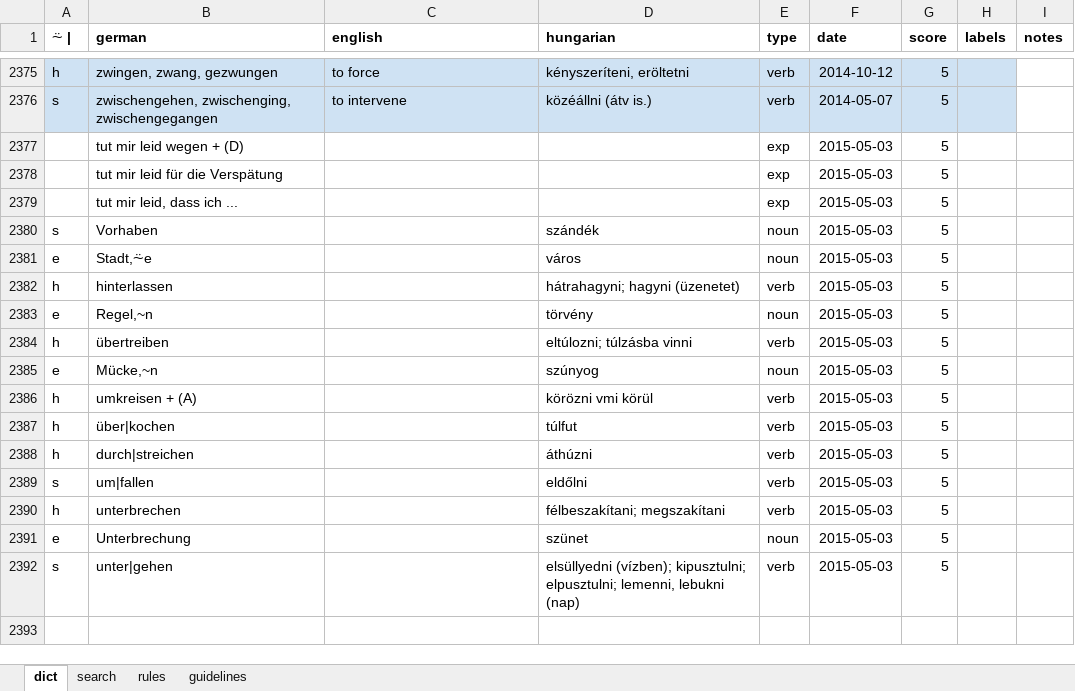
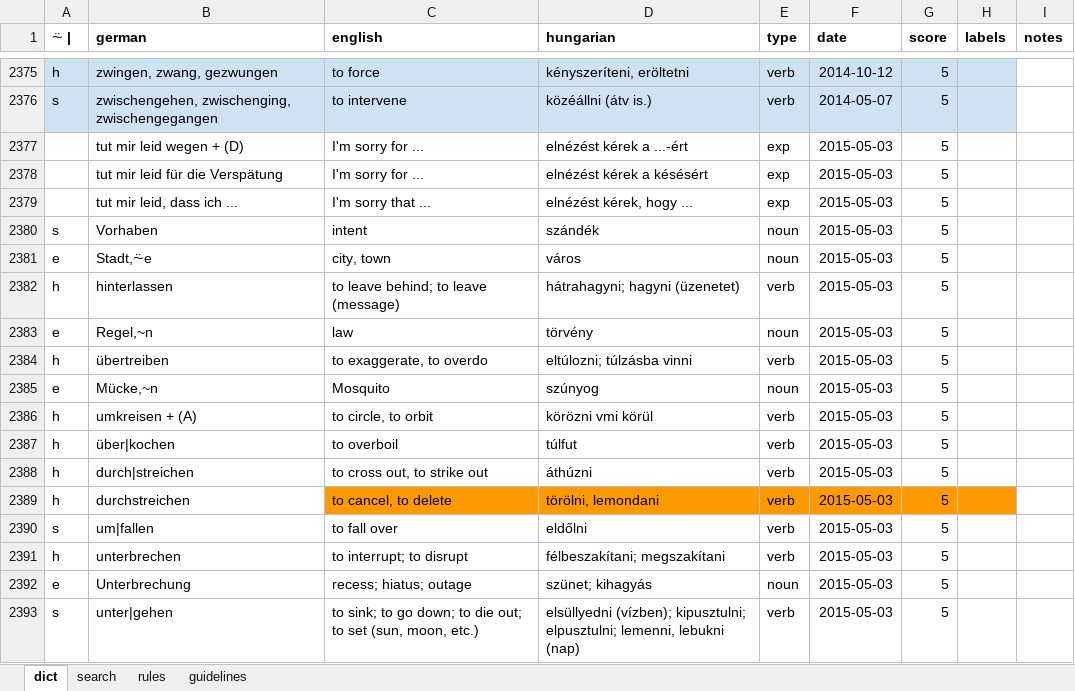
Before and after one commit to peteraba/d5, an Excel workbook: spreadsheet/fixture/gerdict.xlsx, sheet dict, drawn as a sheet; only a part is shown, gaps mark what is left out; values as stored, in another font and other column widths than the file's, no borders; charts and pictures not drawn; addresses are those after the commit; the diff names each change by its address in the sheet, - before the commit and + after, or states it on an @@ line.

Commit message:
Spreadsheet update

```diff
--- a/spreadsheet/fixture/gerdict.xlsx (sheet dict)
+++ b/spreadsheet/fixture/gerdict.xlsx (sheet dict)
-C2377:C2378 (english): (empty)
+C2377:C2378 (english): I'm sorry for ...
-D2377 (hungarian): (empty)
+D2377 (hungarian): elnézést kérek a ...-ért
-D2378 (hungarian): (empty)
+D2378 (hungarian): elnézést kérek a késésért
-C2379 (english): (empty)
+C2379 (english): I'm sorry that ...
-D2379 (hungarian): (empty)
+D2379 (hungarian): elnézést kérek, hogy ...
-C2380 (english): (empty)
+C2380 (english): intent
-C2381 (english): (empty)
+C2381 (english): city, town
-C2382 (english): (empty)
+C2382 (english): to leave behind; to leave (message)
-C2383 (english): (empty)
+C2383 (english): law
-C2384 (english): (empty)
+C2384 (english): to exaggerate, to overdo
-C2385 (english): (empty)
+C2385 (english): Mosquito
-C2386 (english): (empty)
+C2386 (english): to circle, to orbit
-C2387 (english): (empty)
+C2387 (english): to overboil
-C2388 (english): (empty)
+C2388 (english): to cross out, to strike out
+row 2389: h | durchstreichen | to cancel, to delete | törölni, lemondani | verb | 2015-05-03 | 5
-C2390 (english): (empty)
+C2390 (english): to fall over
-C2391 (english): (empty)
+C2391 (english): to interrupt; to disrupt
-C2392 (english): (empty)
+C2392 (english): recess; hiatus; outage
-D2392 (hungarian): szünet
+D2392 (hungarian): szünet; kihagyás
-C2393 (english): (empty)
+C2393 (english): to sink; to go down; to die out; to set (sun, moon, etc.)
```
Also changed, not shown: 3 other files.
